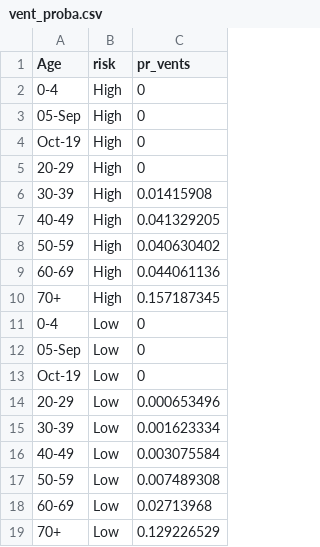
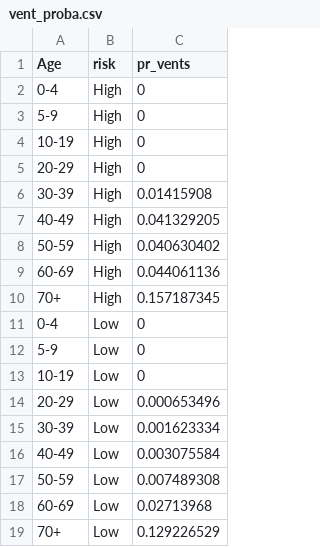
Before and after one commit to matany20/Human-mobility-and-poverty-as-key-drivers-of-COVID-19-transmission-and-control, a CSV file: Data/raw/vent_proba.csv, drawn as a sheet.

```diff
--- a/Data/raw/vent_proba.csv
+++ b/Data/raw/vent_proba.csv
@@ -2,4 +2,4 @@ Age,risk,pr_vents
 0-4,High,0
-05-Sep,High,0
-Oct-19,High,0
+5-9,High,0
+10-19,High,0
 20-29,High,0
@@ -11,4 +11,4 @@ Oct-19,High,0
 0-4,Low,0
-05-Sep,Low,0
-Oct-19,Low,0
+5-9,Low,0
+10-19,Low,0
 20-29,Low,0.000653496
```
Also changed, not shown: 7 other files.
